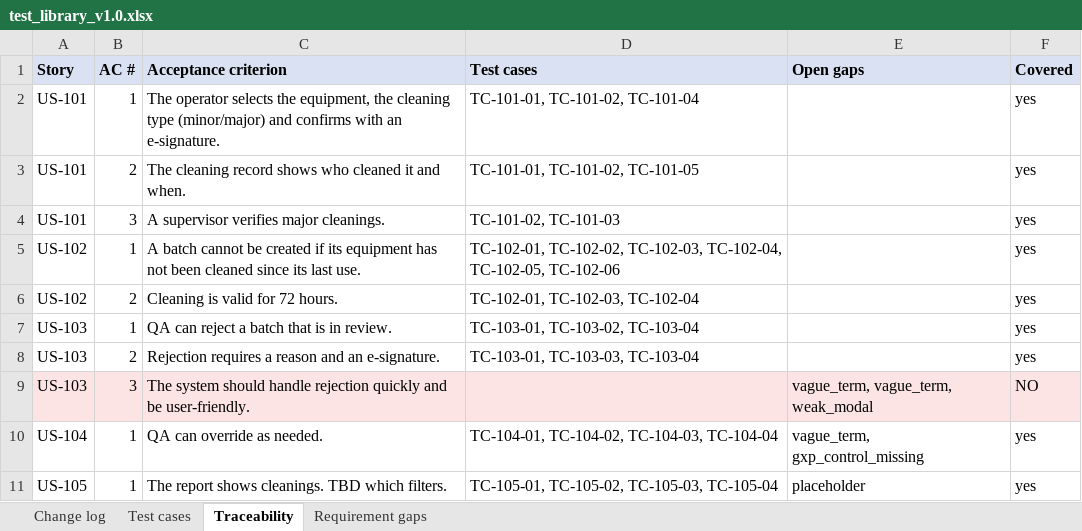
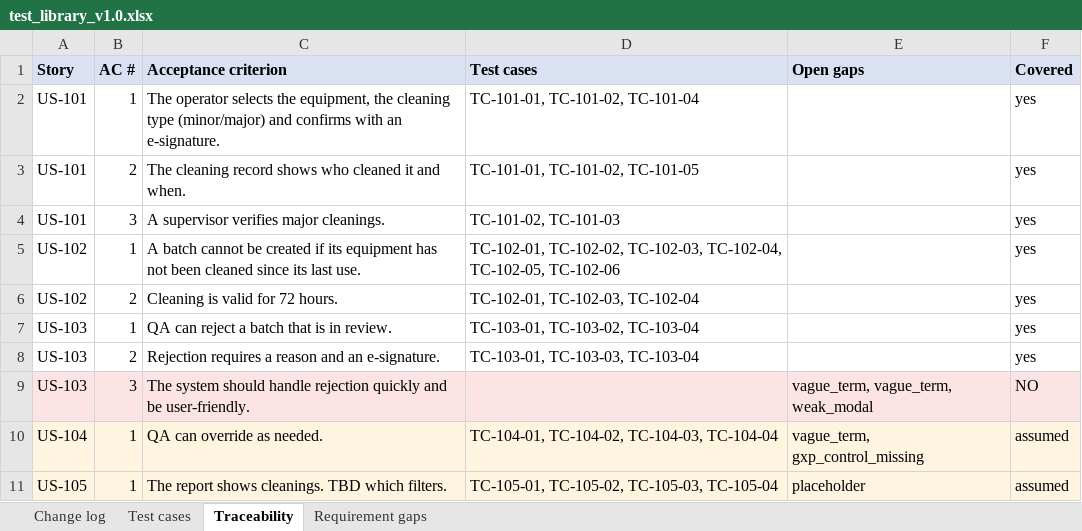
Before and after one commit to achi-vyshnavi28/speccheck, an Excel workbook: outputs/PRD-1.1_cleaning_log_and_rejection/test_library_v1.0.xlsx, sheet Traceability, drawn as a sheet; values as stored, in another font and other column widths than the file's, no borders; the diff names each change by its address in the sheet, - before the commit and + after, or states it on an @@ line.

```diff
--- a/outputs/PRD-1.1_cleaning_log_and_rejection/test_library_v1.0.xlsx (sheet Traceability)
+++ b/outputs/PRD-1.1_cleaning_log_and_rejection/test_library_v1.0.xlsx (sheet Traceability)
-A10:F11 fill: none
+A10:F11 fill: #FFF4E0
-F10:F11 (Covered): yes
+F10:F11 (Covered): assumed
```
Also changed, not shown: sheet Change log, outputs/PRD-2.0_capa_management/test_library_v1.0.xlsx, outputs/PRD-3.0_training_records/test_library_v1.0.xlsx, 9 other files.
